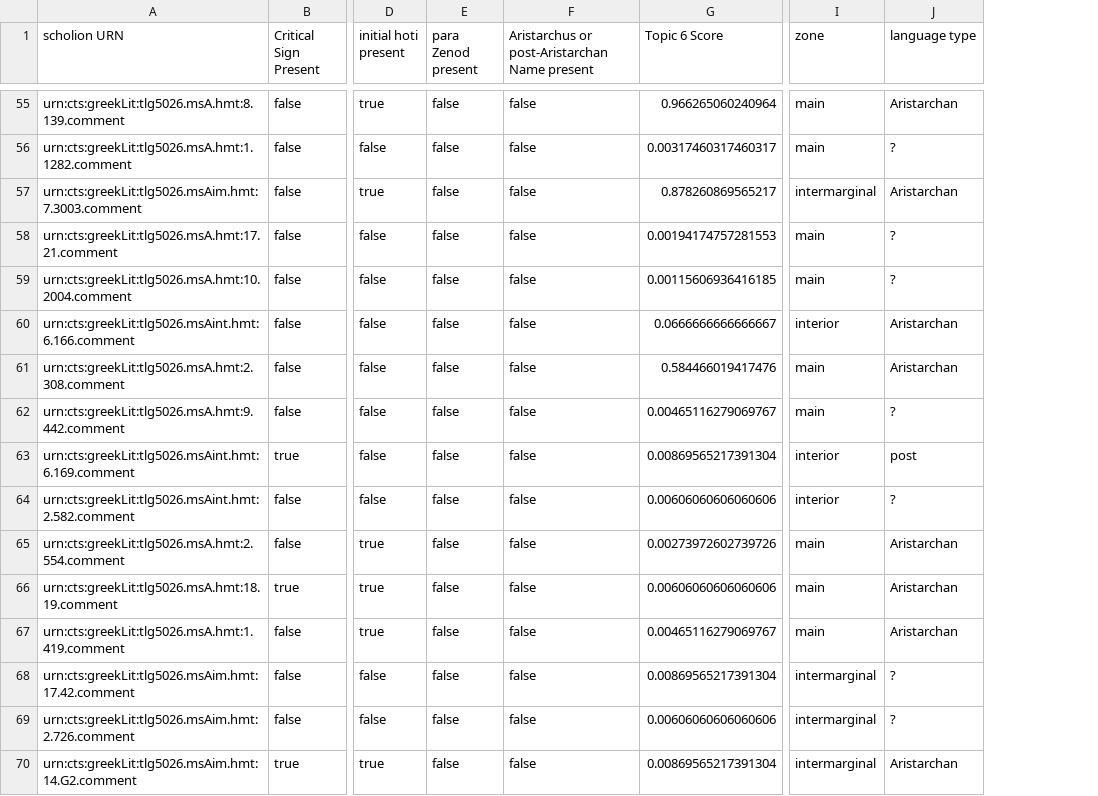
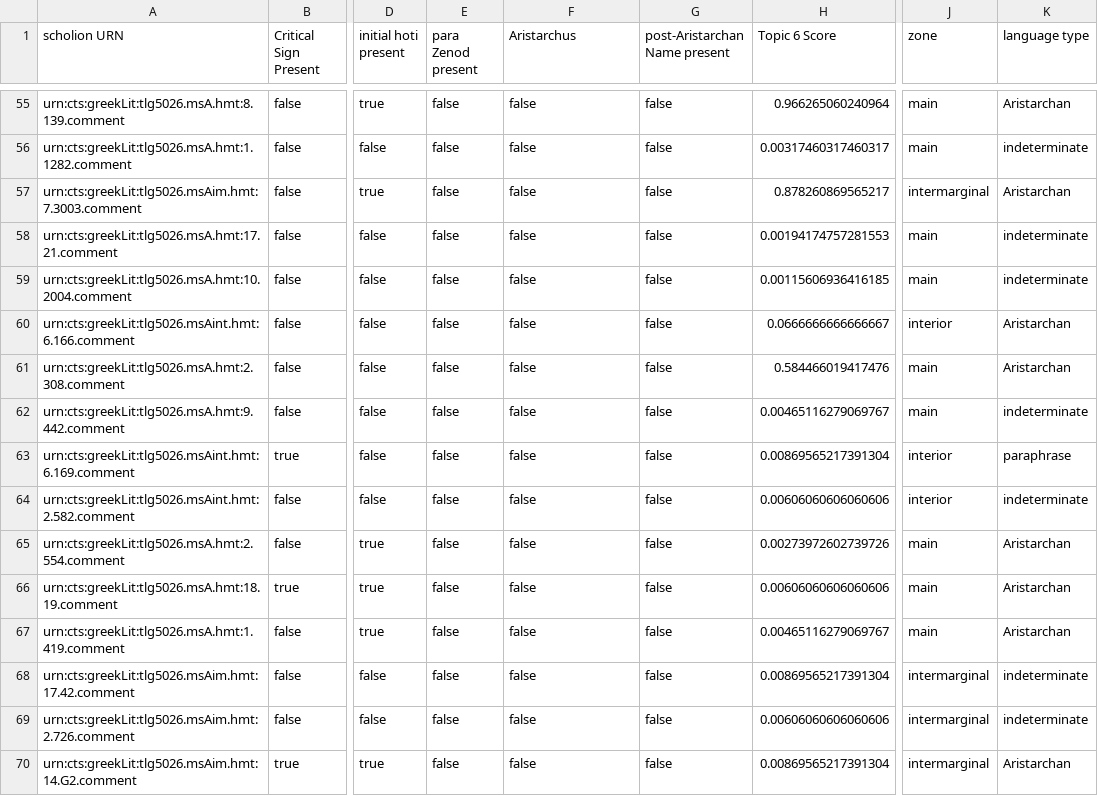
Before and after one commit to mwauke/seniorThesis, a CSV file: data/featureAnalysisSample.csv, drawn as a sheet; only a part is shown, gaps mark what is left out; addresses are those after the commit; the diff covers the shown part only; the diff names each change by its address in the sheet, - before the commit and + after, or states it on an @@ line.

```diff
--- a/data/featureAnalysisSample.csv
+++ b/data/featureAnalysisSample.csv
+column G (post-Aristarchan Name present), rows 55-70: all false
-F1: Aristarchus or post-Aristarchan Name present
+F1: Aristarchus
-K56 (language type): ?
+K56 (language type): indeterminate
-K58:K59 (language type): ?
+K58:K59 (language type): indeterminate
-K62 (language type): ?
+K62 (language type): indeterminate
-K63 (language type): post
+K63 (language type): paraphrase
-K64 (language type): ?
+K64 (language type): indeterminate
-K68:K69 (language type): ?
+K68:K69 (language type): indeterminate
```
Also changed, not shown: 73 edited cells elsewhere in this file.
